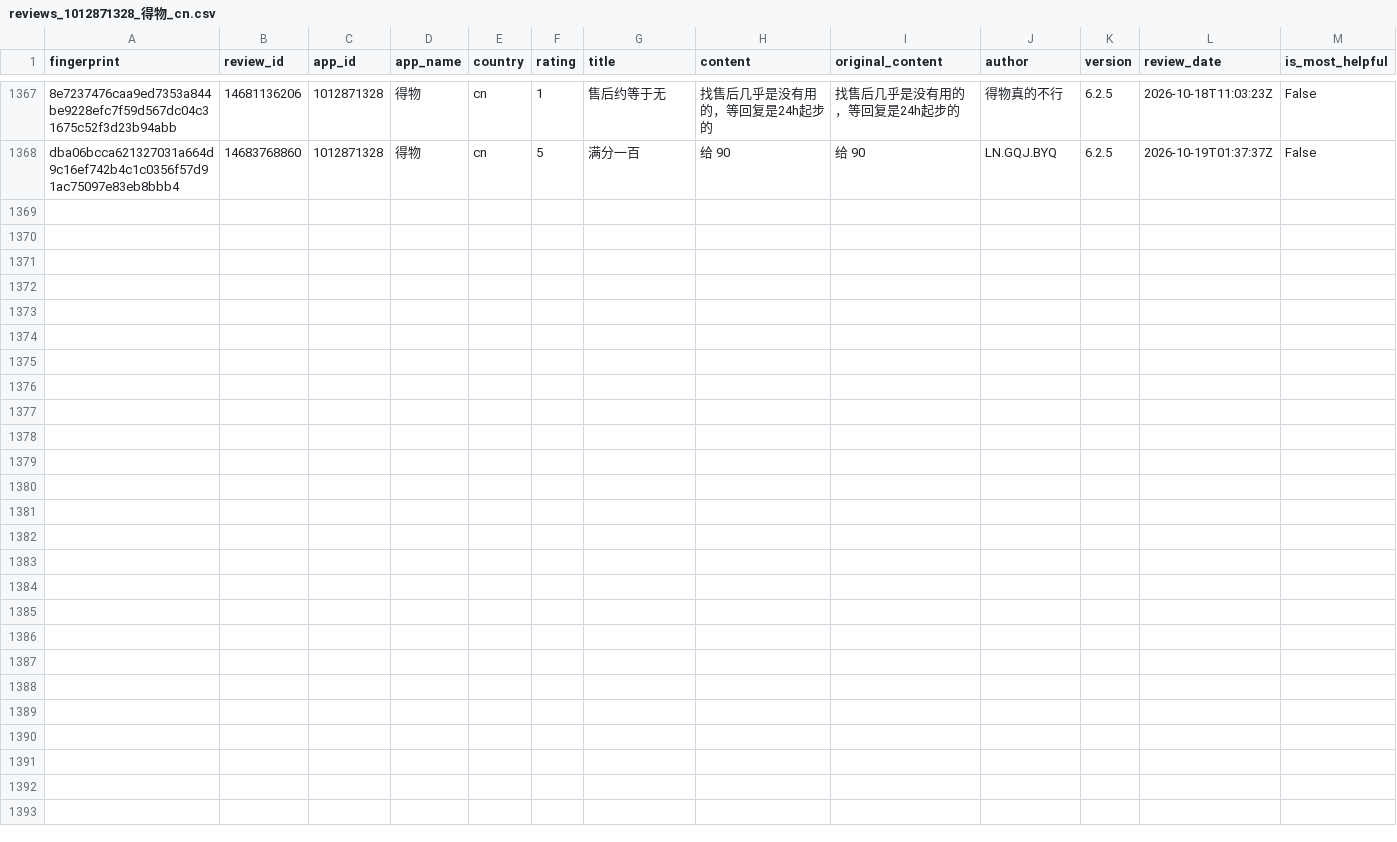
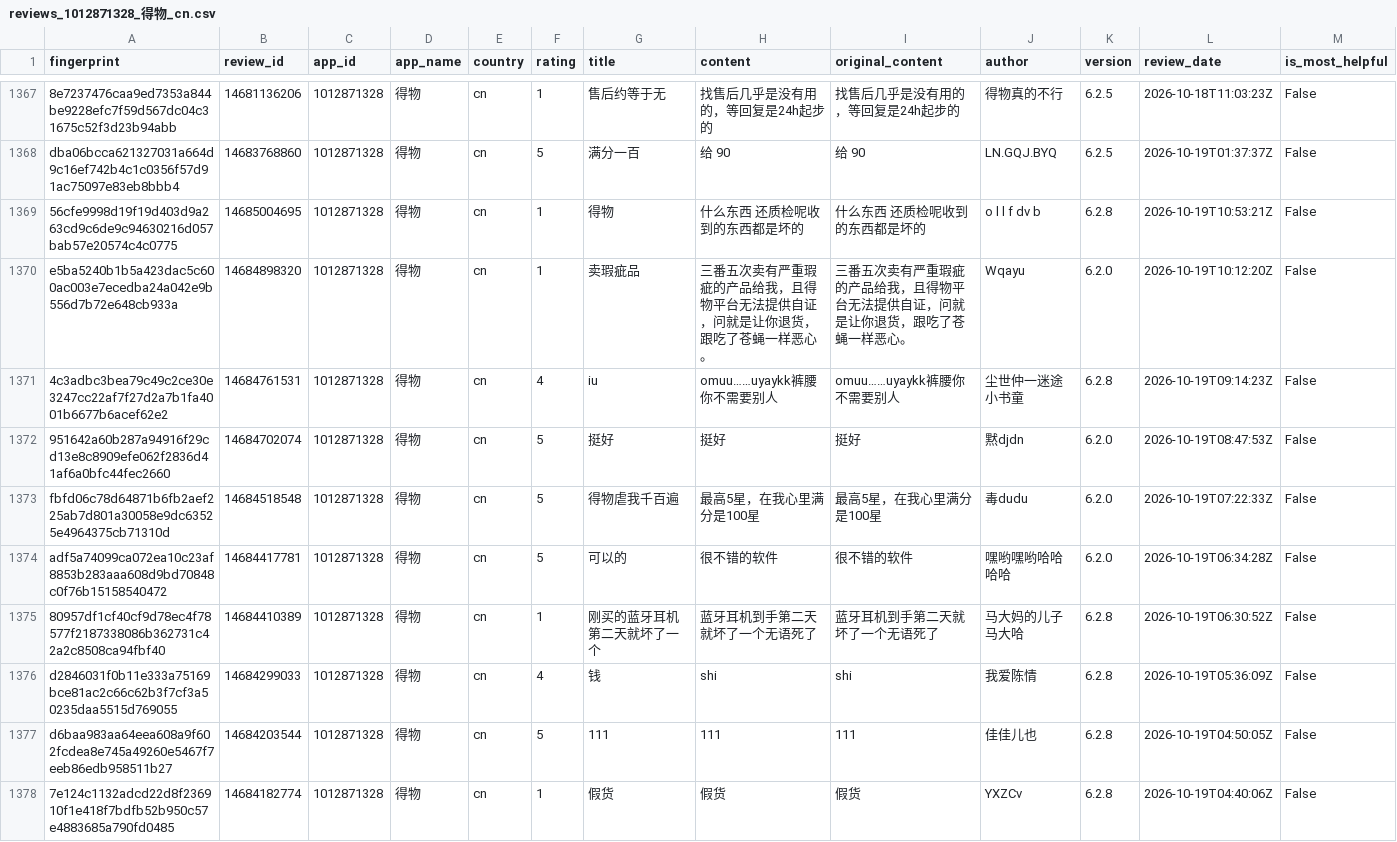
Before and after one commit to pickmiu/appstore-public-data, a CSV file: data/reviews_1012871328_得物_cn.csv, drawn as a sheet; only a part is shown, gaps mark what is left out; rows hold the shown columns only; the diff names each change by its address in the sheet, - before the commit and + after, or states it on an @@ line.

```diff
--- a/data/reviews_1012871328_得物_cn.csv
+++ b/data/reviews_1012871328_得物_cn.csv
+row 1369: 56cfe9998d19f19d403d9a263cd9c6de9c94630216d057bab57e20574c4c0775 | 14685004695 | 1012871328 | 得物 | cn | 1 | 得物 | 什么东西 还质检呢收到的东西都是坏的 | 什么东西 还质检呢收到的东西都是坏的 | o l l f dv b | 6.2.8 | 2026-10-19T10:53:21Z | False
+row 1370: e5ba5240b1b5a423dac5c600ac003e7ecedba24a042e9b556d7b72e648cb933a | 14684898320 | 1012871328 | 得物 | cn | 1 | 卖瑕疵品 | 三番五次卖有严重瑕疵的产品给我，且得物平台无法提供自证，问就是让你退货，跟吃了苍蝇一样恶心。 | 三番五次卖有严重瑕疵的产品给我，且得物平台无法提供自证，问就是让你退货，跟吃了苍蝇一样恶心。 | Wqayu | 6.2.0 | 2026-10-19T10:12:20Z | False
+row 1371: 4c3adbc3bea79c49c2ce30e3247cc22af7f27d2a7b1fa4001b6677b6acef62e2 | 14684761531 | 1012871328 | 得物 | cn | 4 | iu | omuu……uyaykk裤腰你不需要别人 | omuu……uyaykk裤腰你不需要别人 | 尘世仲一迷途小书童 | 6.2.8 | 2026-10-19T09:14:23Z | False
+row 1372: 951642a60b287a94916f29cd13e8c8909efe062f2836d41af6a0bfc44fec2660 | 14684702074 | 1012871328 | 得物 | cn | 5 | 挺好 | 挺好 | 挺好 | 黙djdn | 6.2.0 | 2026-10-19T08:47:53Z | False
+row 1373: fbfd06c78d64871b6fb2aef225ab7d801a30058e9dc63525e4964375cb71310d | 14684518548 | 1012871328 | 得物 | cn | 5 | 得物虐我千百遍 | 最高5星，在我心里满分是100星 | 最高5星，在我心里满分是100星 | 毒dudu | 6.2.0 | 2026-10-19T07:22:33Z | False
+row 1374: adf5a74099ca072ea10c23af8853b283aaa608d9bd70848c0f76b15158540472 | 14684417781 | 1012871328 | 得物 | cn | 5 | 可以的 | 很不错的软件 | 很不错的软件 | 嘿哟嘿哟哈哈哈哈 | 6.2.0 | 2026-10-19T06:34:28Z | False
+row 1375: 80957df1cf40cf9d78ec4f78577f2187338086b362731c42a2c8508ca94fbf40 | 14684410389 | 1012871328 | 得物 | cn | 1 | 刚买的蓝牙耳机第二天就坏了一个 | 蓝牙耳机到手第二天就坏了一个无语死了 | 蓝牙耳机到手第二天就坏了一个无语死了 | 马大妈的儿子马大哈 | 6.2.8 | 2026-10-19T06:30:52Z | False
+row 1376: d2846031f0b11e333a75169bce81ac2c66c62b3f7cf3a50235daa5515d769055 | 14684299033 | 1012871328 | 得物 | cn | 4 | 钱 | shi | shi | 我爱陈情 | 6.2.8 | 2026-10-19T05:36:09Z | False
+row 1377: d6baa983aa64eea608a9f602fcdea8e745a49260e5467f7eeb86edb958511b27 | 14684203544 | 1012871328 | 得物 | cn | 5 | 111 | 111 | 111 | 佳佳儿也 | 6.2.8 | 2026-10-19T04:50:05Z | False
+row 1378: 7e124c1132adcd22d8f236910f1e418f7bdfb52b950c57e4883685a790fd0485 | 14684182774 | 1012871328 | 得物 | cn | 1 | 假货 | 假货 | 假货 | YXZCv | 6.2.8 | 2026-10-19T04:40:06Z | False
```
Also changed, not shown: data/reviews_348712880_Amazon_de.csv, data/reviews_414245413_京东_cn.csv, 24 other files.
